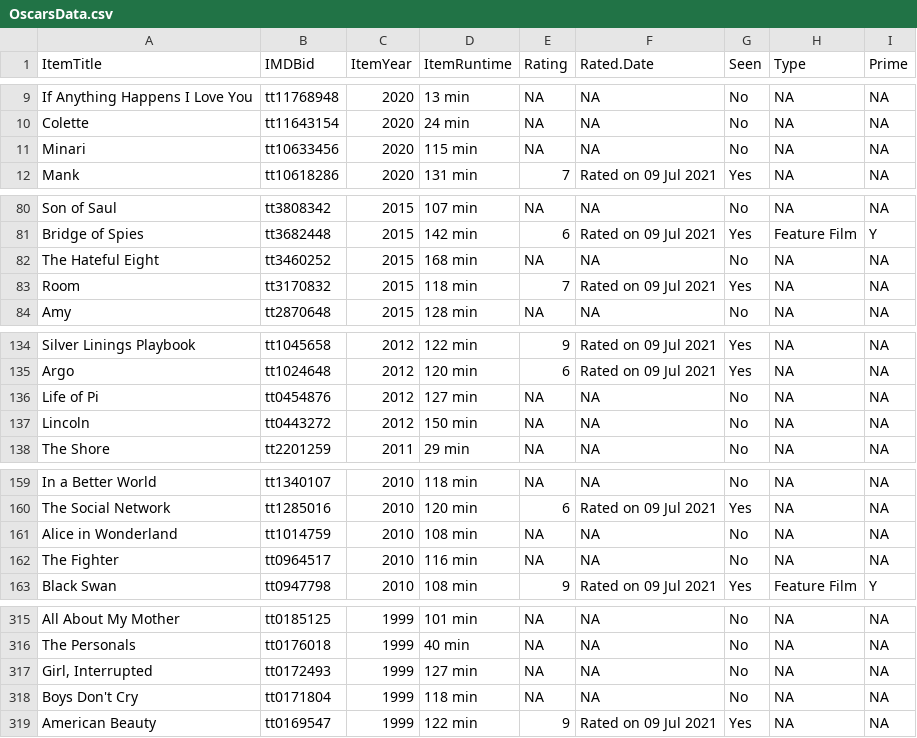
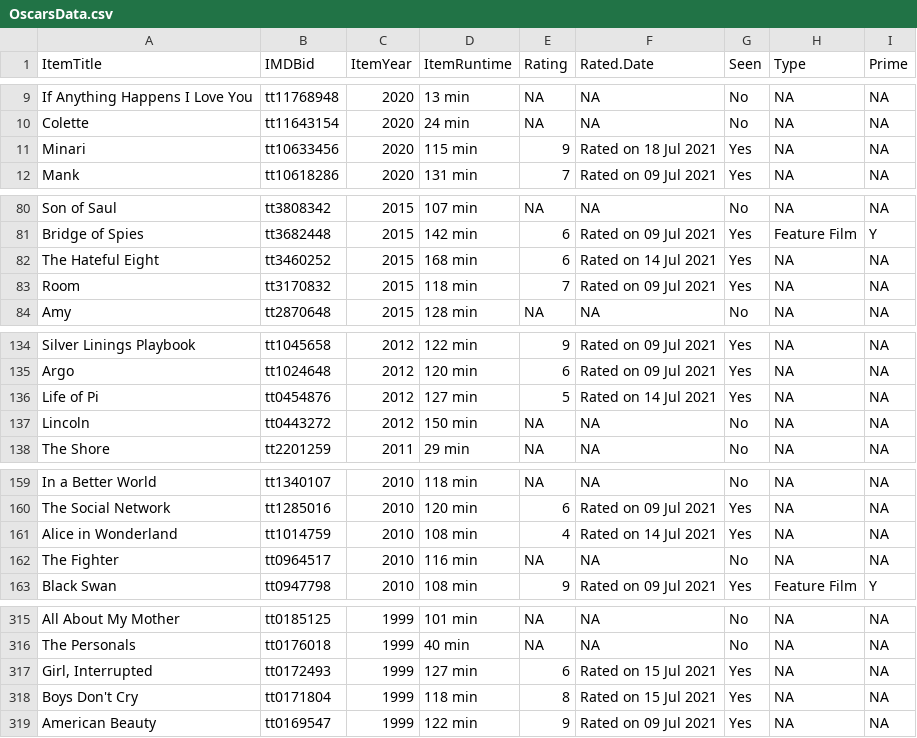
Before and after one commit to jacobmgreer/Film-Tracker, a CSV file: Oscars/OscarsData.csv, drawn as a sheet; only a part is shown, gaps mark what is left out; the diff covers the shown part only.

```diff
--- a/Oscars/OscarsData.csv
+++ b/Oscars/OscarsData.csv
@@ -10,3 +10,3 @@
 "Colette","tt11643154","2020","24 min",NA,NA,"No",NA,NA
-"Minari","tt10633456","2020","115 min",NA,NA,"No",NA,NA
+"Minari","tt10633456","2020","115 min","9","Rated on 18 Jul 2021","Yes",NA,NA
 "Mank","tt10618286","2020","131 min","7","Rated on 09 Jul 2021","Yes",NA,NA
@@ -81,3 +81,3 @@
 "Bridge of Spies","tt3682448","2015","142 min","6","Rated on 09 Jul 2021","Yes","Feature Film","Y"
-"The Hateful Eight","tt3460252","2015","168 min",NA,NA,"No",NA,NA
+"The Hateful Eight","tt3460252","2015","168 min","6","Rated on 14 Jul 2021","Yes",NA,NA
 "Room","tt3170832","2015","118 min","7","Rated on 09 Jul 2021","Yes",NA,NA
@@ -135,3 +135,3 @@
 "Argo","tt1024648","2012","120 min","6","Rated on 09 Jul 2021","Yes",NA,NA
-"Life of Pi","tt0454876","2012","127 min",NA,NA,"No",NA,NA
+"Life of Pi","tt0454876","2012","127 min","5","Rated on 14 Jul 2021","Yes",NA,NA
 "Lincoln","tt0443272","2012","150 min",NA,NA,"No",NA,NA
@@ -160,3 +160,3 @@
 "The Social Network","tt1285016","2010","120 min","6","Rated on 09 Jul 2021","Yes",NA,NA
-"Alice in Wonderland","tt1014759","2010","108 min",NA,NA,"No",NA,NA
+"Alice in Wonderland","tt1014759","2010","108 min","4","Rated on 14 Jul 2021","Yes",NA,NA
 "The Fighter","tt0964517","2010","116 min",NA,NA,"No",NA,NA
@@ -316,4 +316,4 @@
 "The Personals","tt0176018","1999","40 min",NA,NA,"No",NA,NA
-"Girl, Interrupted","tt0172493","1999","127 min",NA,NA,"No",NA,NA
-"Boys Don't Cry","tt0171804","1999","118 min",NA,NA,"No",NA,NA
+"Girl, Interrupted","tt0172493","1999","127 min","6","Rated on 15 Jul 2021","Yes",NA,NA
+"Boys Don't Cry","tt0171804","1999","118 min","8","Rated on 15 Jul 2021","Yes",NA,NA
 "American Beauty","tt0169547","1999","122 min","9","Rated on 09 Jul 2021","Yes",NA,NA
```
Also changed, not shown: 36 edited cells elsewhere in this file, NYT1000/NYT1000Data.csv, NYT1000/NYT1000Summary.csv, 2 other files.
